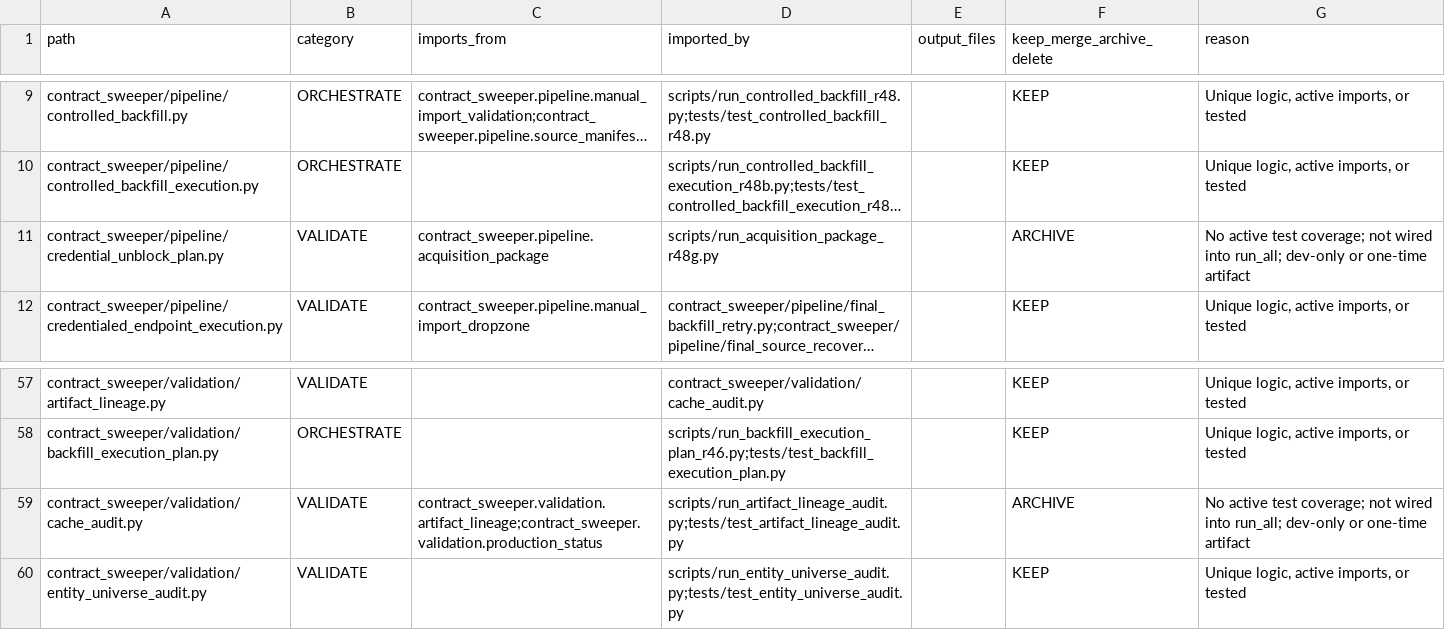
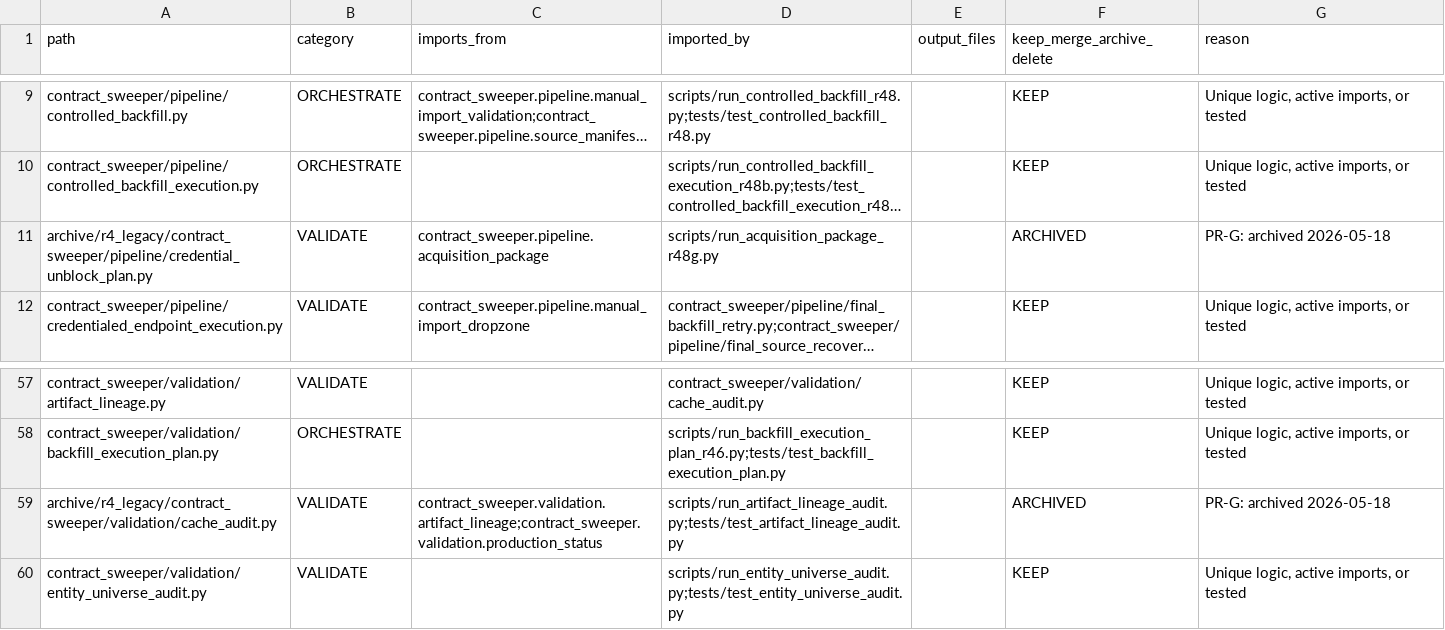
Before and after one commit to jotaele44/Contract-Sweeper, a CSV file: reports/module_inventory.csv, drawn as a sheet; only a part is shown, gaps mark what is left out; long unchanged cells end in …; the diff names each change by its address in the sheet, - before the commit and + after, or states it on an @@ line.

```diff
--- a/reports/module_inventory.csv
+++ b/reports/module_inventory.csv
-A11 (path): contract_sweeper/pipeline/credential_unblock_plan.py
+A11 (path): archive/r4_legacy/contract_sweeper/pipeline/credential_unblock_plan.py
-F11 (keep_merge_archive_delete): ARCHIVE
+F11 (keep_merge_archive_delete): ARCHIVED
-G11 (reason): No active test coverage; not wired into run_all; dev-only or one-time artifact
+G11 (reason): PR-G: archived 2026-05-18
-A59 (path): contract_sweeper/validation/cache_audit.py
+A59 (path): archive/r4_legacy/contract_sweeper/validation/cache_audit.py
-F59 (keep_merge_archive_delete): ARCHIVE
+F59 (keep_merge_archive_delete): ARCHIVED
-G59 (reason): No active test coverage; not wired into run_all; dev-only or one-time artifact
+G59 (reason): PR-G: archived 2026-05-18
```
Also changed, not shown: 4 other files.
